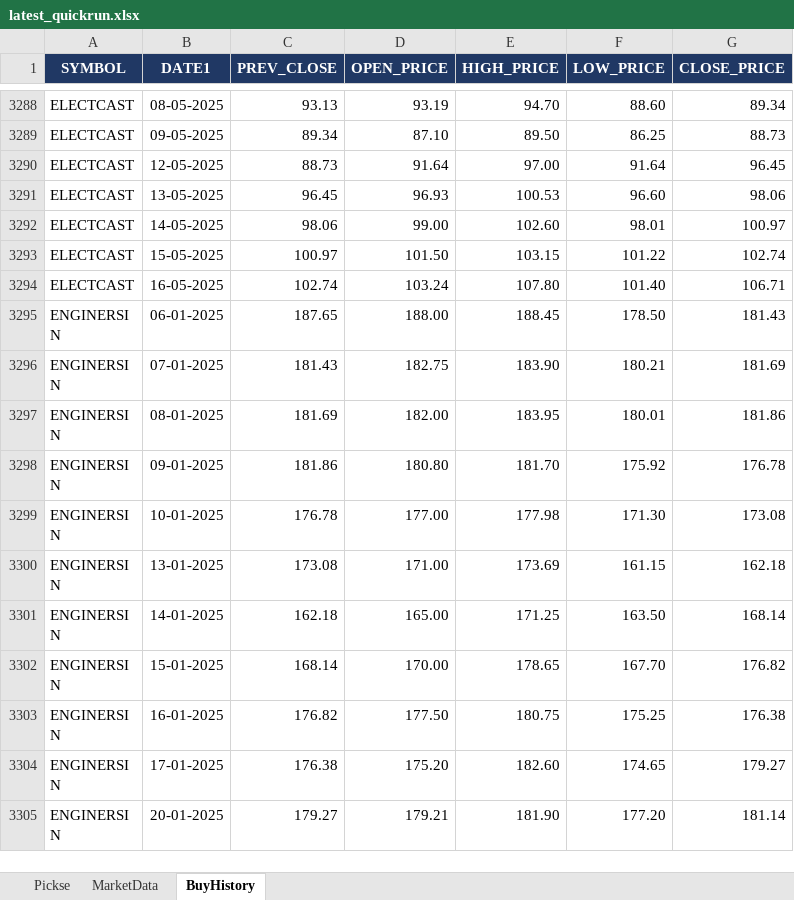
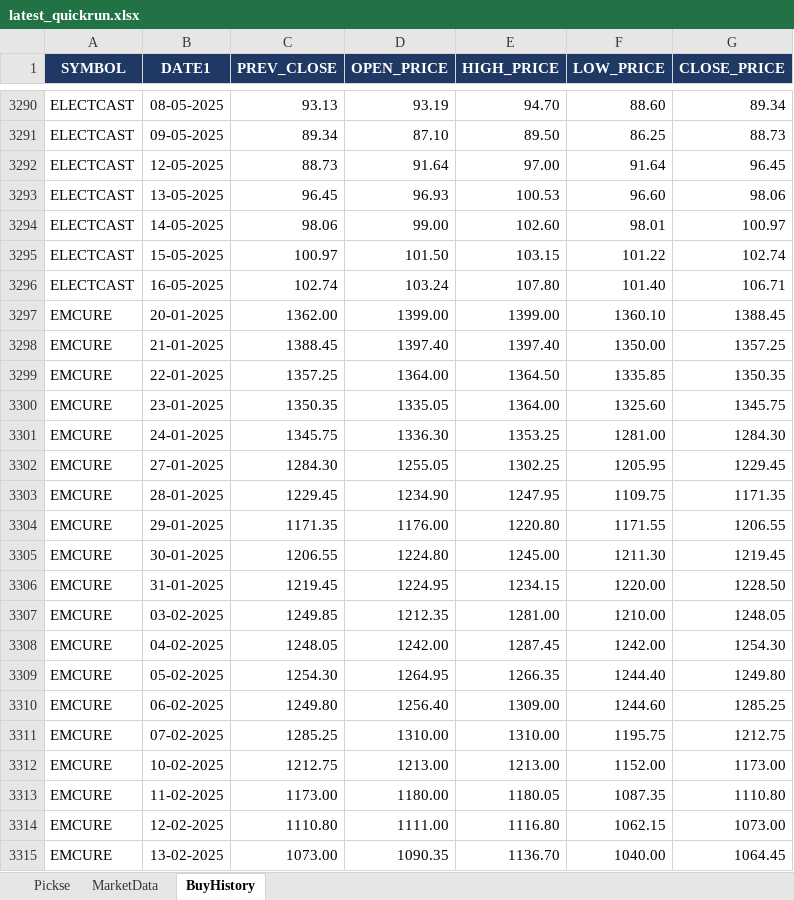
Before and after one commit to spurandhar0/nse-btst-dashboard, an Excel workbook: latest_quickrun.xlsx, sheet BuyHistory, drawn as a sheet; only a part is shown, gaps mark what is left out; the shorter side is filled out with more unchanged rows; values as stored, in another font and other column widths than the file's, no borders; the diff covers the shown part only; the diff names each change by its address in the sheet, - before the commit and + after, or states it on an @@ line.

```diff
--- a/latest_quickrun.xlsx (sheet BuyHistory)
+++ b/latest_quickrun.xlsx (sheet BuyHistory)
+row 3297: EMCURE | 20-01-2025 | 1362.00 | 1399.00 | 1399.00 | 1360.10 | 1388.45
+row 3298: EMCURE | 21-01-2025 | 1388.45 | 1397.40 | 1397.40 | 1350.00 | 1357.25
+row 3299: EMCURE | 22-01-2025 | 1357.25 | 1364.00 | 1364.50 | 1335.85 | 1350.35
+row 3300: EMCURE | 23-01-2025 | 1350.35 | 1335.05 | 1364.00 | 1325.60 | 1345.75
+row 3301: EMCURE | 24-01-2025 | 1345.75 | 1336.30 | 1353.25 | 1281.00 | 1284.30
+row 3302: EMCURE | 27-01-2025 | 1284.30 | 1255.05 | 1302.25 | 1205.95 | 1229.45
+row 3303: EMCURE | 28-01-2025 | 1229.45 | 1234.90 | 1247.95 | 1109.75 | 1171.35
+row 3304: EMCURE | 29-01-2025 | 1171.35 | 1176.00 | 1220.80 | 1171.55 | 1206.55
+row 3305: EMCURE | 30-01-2025 | 1206.55 | 1224.80 | 1245.00 | 1211.30 | 1219.45
+row 3306: EMCURE | 31-01-2025 | 1219.45 | 1224.95 | 1234.15 | 1220.00 | 1228.50
+row 3307: EMCURE | 03-02-2025 | 1249.85 | 1212.35 | 1281.00 | 1210.00 | 1248.05
+row 3308: EMCURE | 04-02-2025 | 1248.05 | 1242.00 | 1287.45 | 1242.00 | 1254.30
+row 3309: EMCURE | 05-02-2025 | 1254.30 | 1264.95 | 1266.35 | 1244.40 | 1249.80
+row 3310: EMCURE | 06-02-2025 | 1249.80 | 1256.40 | 1309.00 | 1244.60 | 1285.25
+row 3311: EMCURE | 07-02-2025 | 1285.25 | 1310.00 | 1310.00 | 1195.75 | 1212.75
+row 3312: EMCURE | 10-02-2025 | 1212.75 | 1213.00 | 1213.00 | 1152.00 | 1173.00
+row 3313: EMCURE | 11-02-2025 | 1173.00 | 1180.00 | 1180.05 | 1087.35 | 1110.80
+row 3314: EMCURE | 12-02-2025 | 1110.80 | 1111.00 | 1116.80 | 1062.15 | 1073.00
+row 3315: EMCURE | 13-02-2025 | 1073.00 | 1090.35 | 1136.70 | 1040.00 | 1064.45
```
Also changed, not shown: 52 added rows and 55 removed rows elsewhere in this sheet, sheet Pickse, sheet MarketData, 2 other files.
